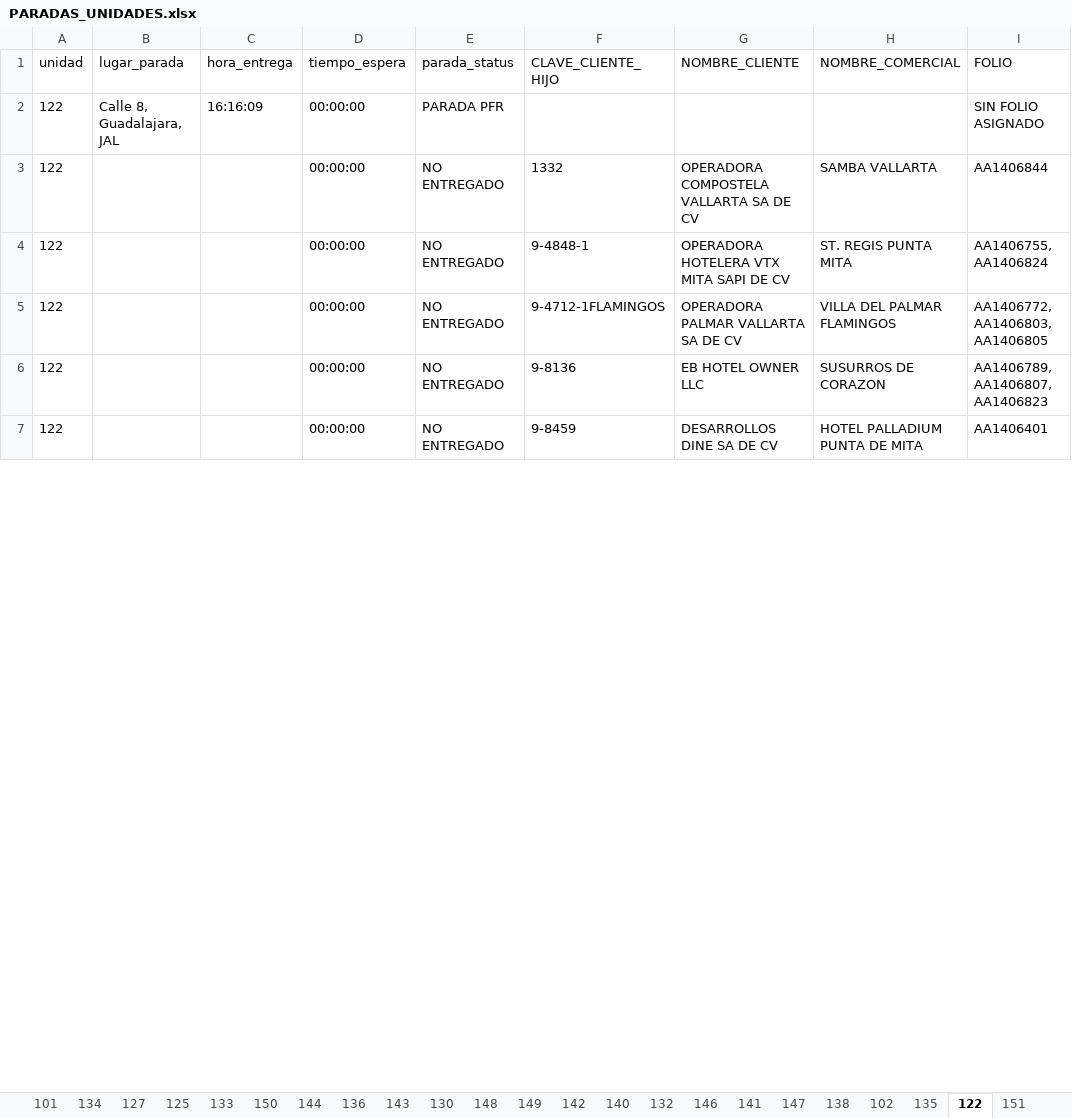
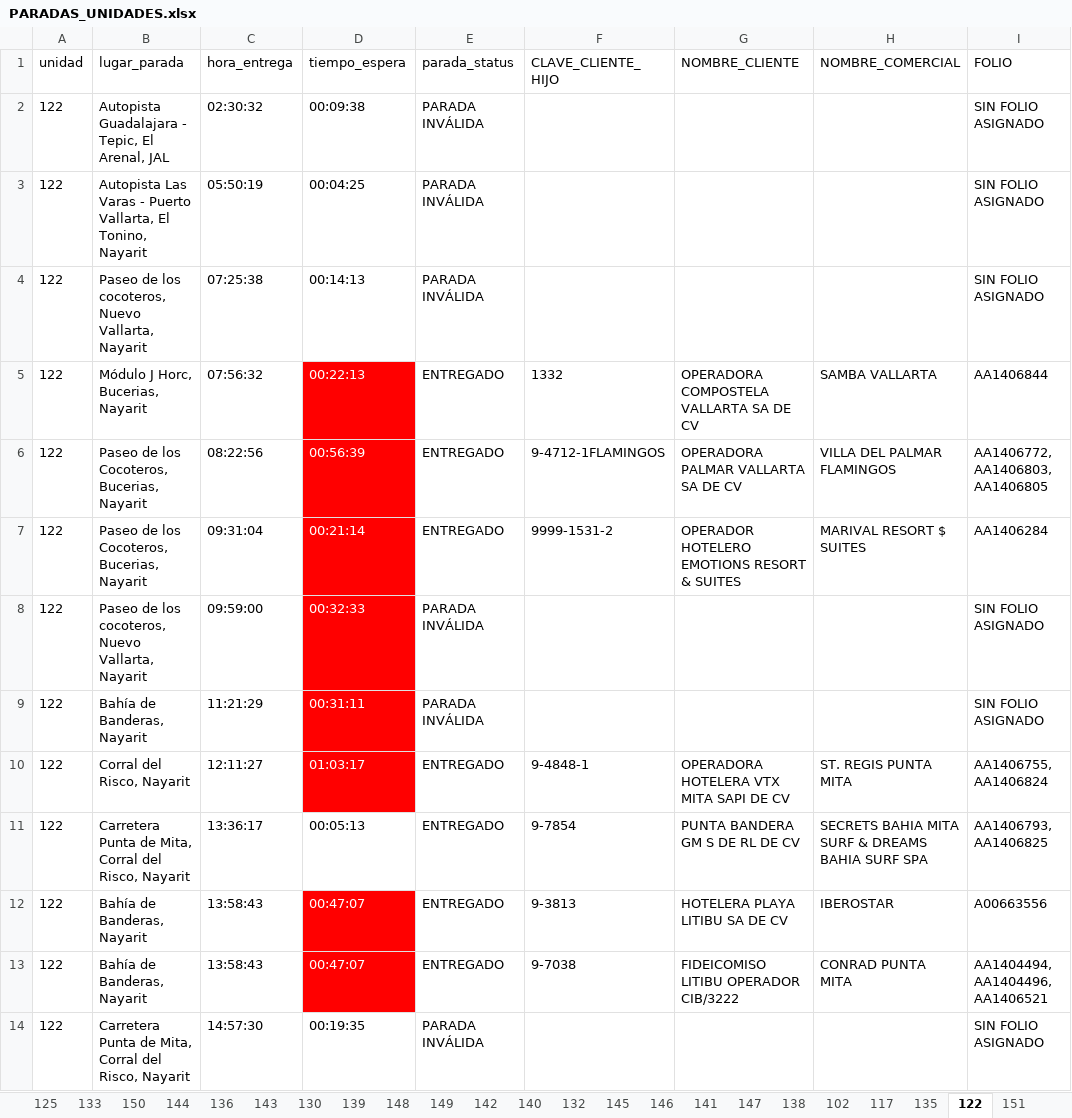
Before and after one commit to DesarrolloPFR/INTEGRACION_REPARTO, an Excel workbook: data/PARADAS_UNIDADES.xlsx, sheet 122, drawn as a sheet; only a part is shown; the shorter side is filled out with more unchanged rows; values as stored, in another font and other column widths than the file's, no borders; table styles not drawn; addresses are those after the commit; the diff covers the shown part only; the diff names each change by its address in the sheet, - before the commit and + after, or states it on an @@ line.

```diff
--- a/data/PARADAS_UNIDADES.xlsx (sheet 122)
+++ b/data/PARADAS_UNIDADES.xlsx (sheet 122)
+sheet tab: 139
+sheet tab: 145
+sheet tab: 117
+row 2: 122 | Autopista Guadalajara - Tepic, El Arenal, JAL | 02:30:32 | 00:09:38 | PARADA INVÁLIDA |  |  |  | SIN FOLIO ASIGNADO
-B3 (lugar_parada): Calle 8, Guadalajara, JAL
+B3 (lugar_parada): Autopista Las Varas - Puerto Vallarta, El Tonino, Nayarit
-C3 (hora_entrega): 16:16:09
+C3 (hora_entrega): 05:50:19
-D3 (tiempo_espera): 00:00:00
+D3 (tiempo_espera): 00:04:25
-E3 (parada_status): PARADA PFR
+E3 (parada_status): PARADA INVÁLIDA
+row 4: 122 | Paseo de los cocoteros, Nuevo Vallarta, Nayarit | 07:25:38 | 00:14:13 | PARADA INVÁLIDA |  |  |  | SIN FOLIO ASIGNADO
-B5 (lugar_parada): (empty)
+B5 (lugar_parada): Módulo J Horc, Bucerias, Nayarit
-C5 (hora_entrega): (empty)
+C5 (hora_entrega): 07:56:32
-D5 (tiempo_espera): 00:00:00
+D5 (tiempo_espera): 00:22:13
@@ D5 fill: none → #FF0000, text colour: black → #FFFFFF @@
-E5 (parada_status): NO ENTREGADO
+E5 (parada_status): ENTREGADO
+row 6: 122 | Paseo de los Cocoteros, Bucerias, Nayarit | 08:22:56 | 00:56:39 | ENTREGADO | 9-4712-1FLAMINGOS | OPERADORA PALMAR VALLARTA SA DE CV | VILLA DEL PALMAR FLAMINGOS | AA1406772, AA1406803, AA1406805
+row 7: 122 | Paseo de los Cocoteros, Bucerias, Nayarit | 09:31:04 | 00:21:14 | ENTREGADO | 9999-1531-2 | OPERADOR HOTELERO EMOTIONS RESORT & SUITES | MARIVAL RESORT $ SUITES | AA1406284
+row 8: 122 | Paseo de los cocoteros, Nuevo Vallarta, Nayarit | 09:59:00 | 00:32:33 | PARADA INVÁLIDA |  |  |  | SIN FOLIO ASIGNADO
+row 9: 122 | Bahía de Banderas, Nayarit | 11:21:29 | 00:31:11 | PARADA INVÁLIDA |  |  |  | SIN FOLIO ASIGNADO
-B10 (lugar_parada): (empty)
+B10 (lugar_parada): Corral del Risco, Nayarit
-C10 (hora_entrega): (empty)
+C10 (hora_entrega): 12:11:27
-D10 (tiempo_espera): 00:00:00
+D10 (tiempo_espera): 01:03:17
@@ D10 fill: none → #FF0000, text colour: black → #FFFFFF @@
-E10:E11 (parada_status): NO ENTREGADO
+E10:E11 (parada_status): ENTREGADO
-B11 (lugar_parada): (empty)
+B11 (lugar_parada): Carretera Punta de Mita, Corral del Risco, Nayarit
-C11 (hora_entrega): (empty)
+C11 (hora_entrega): 13:36:17
-D11 (tiempo_espera): 00:00:00
+D11 (tiempo_espera): 00:05:13
-F11 (CLAVE_CLIENTE_HIJO): 9-4712-1FLAMINGOS
+F11 (CLAVE_CLIENTE_HIJO): 9-7854
-G11 (NOMBRE_CLIENTE): OPERADORA PALMAR VALLARTA SA DE CV
+G11 (NOMBRE_CLIENTE): PUNTA BANDERA GM S DE RL DE CV
-H11 (NOMBRE_COMERCIAL): VILLA DEL PALMAR FLAMINGOS
+H11 (NOMBRE_COMERCIAL): SECRETS BAHIA MITA SURF & DREAMS BAHIA SURF SPA
-I11 (FOLIO): AA1406772, AA1406803, AA1406805
+I11 (FOLIO): AA1406793, AA1406825
+row 12: 122 | Bahía de Banderas, Nayarit | 13:58:43 | 00:47:07 | ENTREGADO | 9-3813 | HOTELERA PLAYA LITIBU SA DE CV | IBEROSTAR | A00663556
+row 13: 122 | Bahía de Banderas, Nayarit | 13:58:43 | 00:47:07 | ENTREGADO | 9-7038 | FIDEICOMISO LITIBU OPERADOR CIB/3222 | CONRAD PUNTA MITA | AA1404494, AA1404496, AA1406521
+row 14: 122 | Carretera Punta de Mita, Corral del Risco, Nayarit | 14:57:30 | 00:19:35 | PARADA INVÁLIDA |  |  |  | SIN FOLIO ASIGNADO
```
Also changed, not shown: 3 added rows and 5 removed rows elsewhere in this sheet, sheet 151, sheet 133, sheet 150, sheet 142, sheet 149, sheet 141, 21 more sheets, other sheet tabs.
